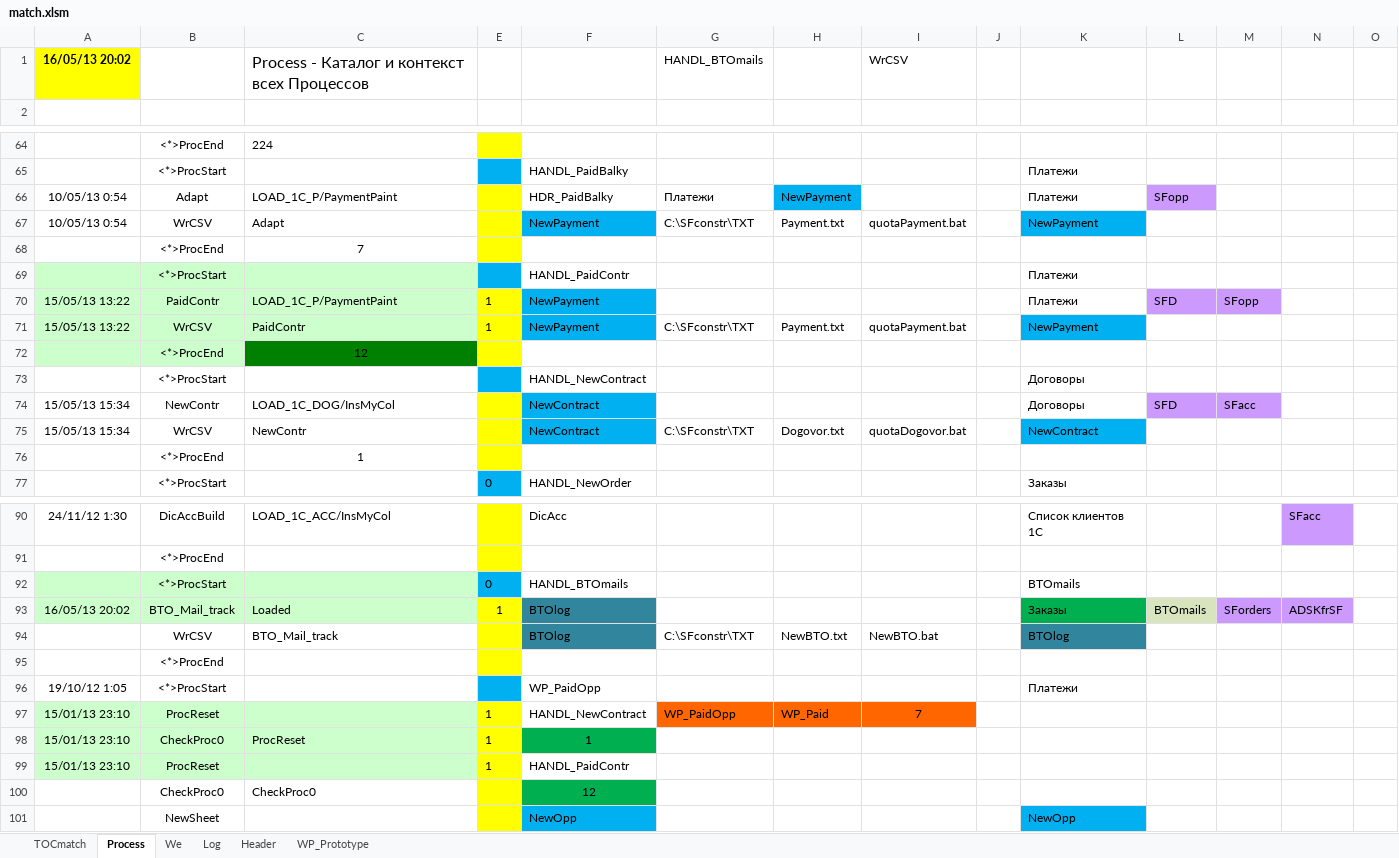
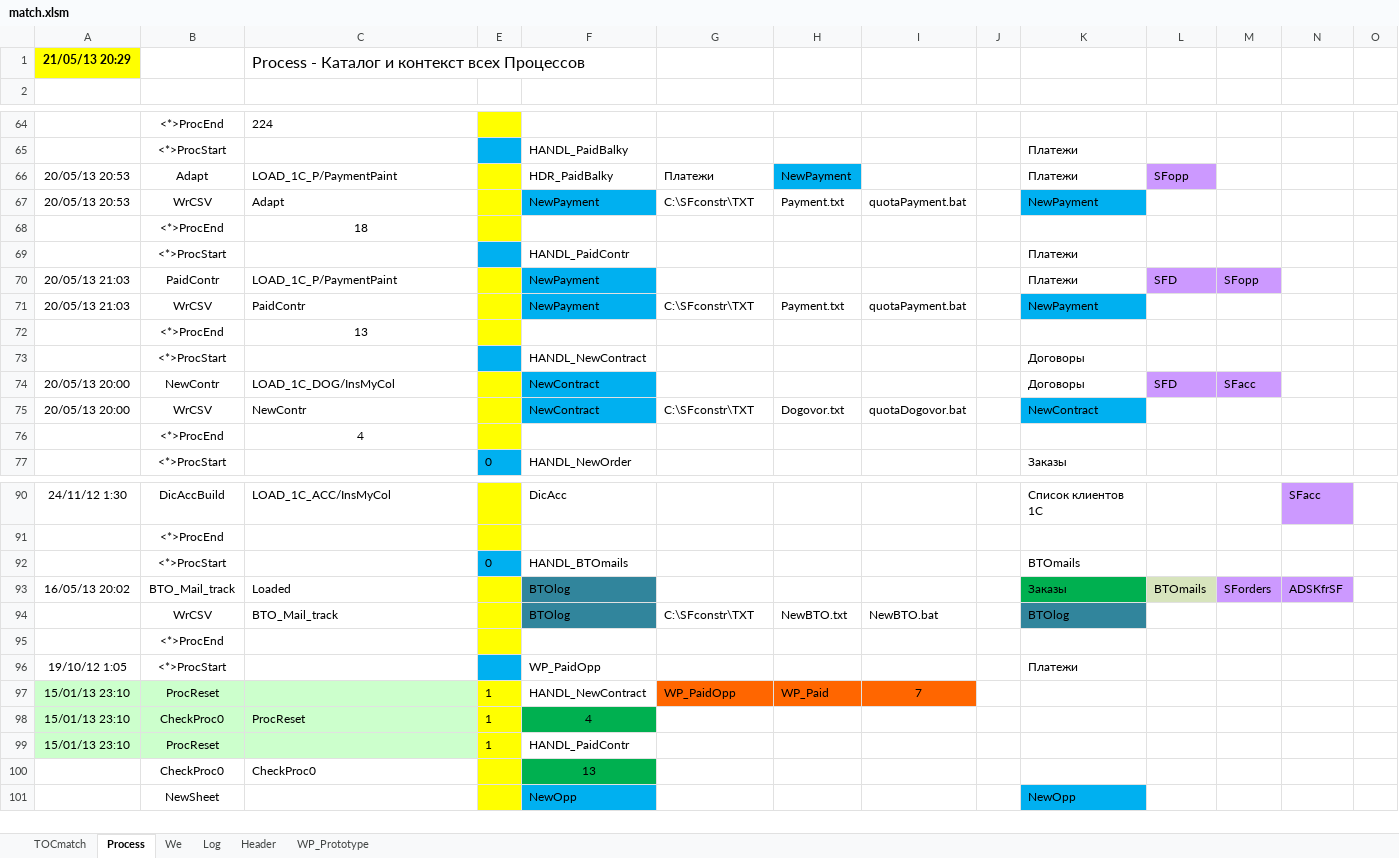
Before and after one commit to PavelKhrapkin/match, an Excel workbook: match2.0/match.xlsm, sheet Process, drawn as a sheet; only a part is shown, gaps mark what is left out; values as stored, in another font and other column widths than the file's, no borders; removed rows and columns are numbered as before the commit, all else as after; the diff covers the shown part only; the diff names each change by its address in the sheet, - before the commit and + after, or states it on an @@ line.

```diff
--- a/match2.0/match.xlsm (sheet Process)
+++ b/match2.0/match.xlsm (sheet Process)
-row 1: 16/05/13 20:02 |  | Process - Каталог и контекст всех Процессов |  |  | HANDL_BTOmails |  | WrCSV
+row 1: 21/05/13 20:29 |  | Process - Каталог и контекст всех Процессов
-A66:A67: 10/05/13 0:54
+A66:A67: 20/05/13 20:53
-C68: 7
+C68: 18
-A69:C71 fill: #CCFFCC
+A69:C71 fill: none
-A70:A71: 15/05/13 13:22
+A70:A71: 20/05/13 21:03
-E70:E71: 1
+E70:E71: (empty)
-A72:B72 fill: #CCFFCC
+A72:B72 fill: none
-C72: 12
+C72: 13
-C72 fill: #008000
+C72 fill: none
-A74:A75: 15/05/13 15:34
+A74:A75: 20/05/13 20:00
-C76: 1
+C76: 4
-A92:C93 fill: #CCFFCC
+A92:C93 fill: none
-E93: 1
+E93: (empty)
-F98: 1
+F98: 4
-F100: 12
+F100: 13
```
Also changed, not shown: cell formats elsewhere in this sheet, sheet Log, sheet TOCmatch, hidden cells.
